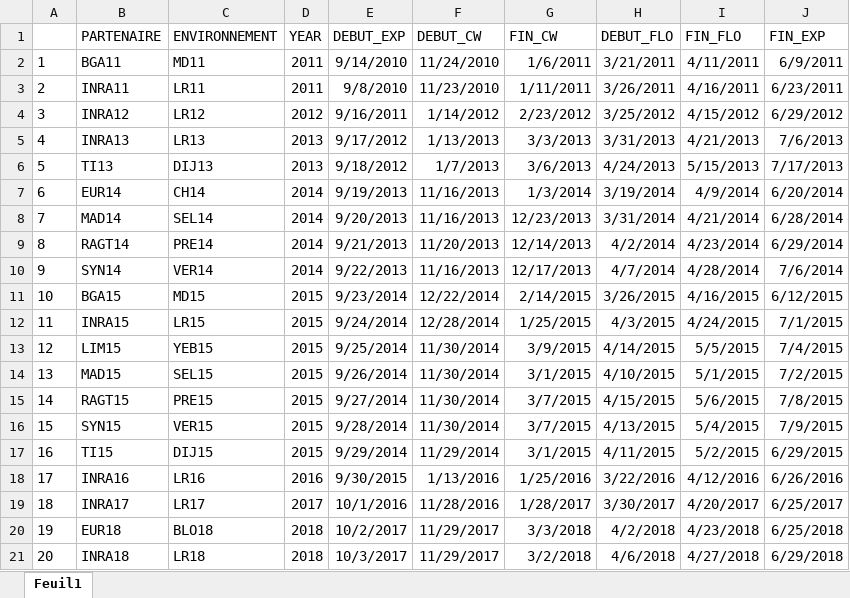
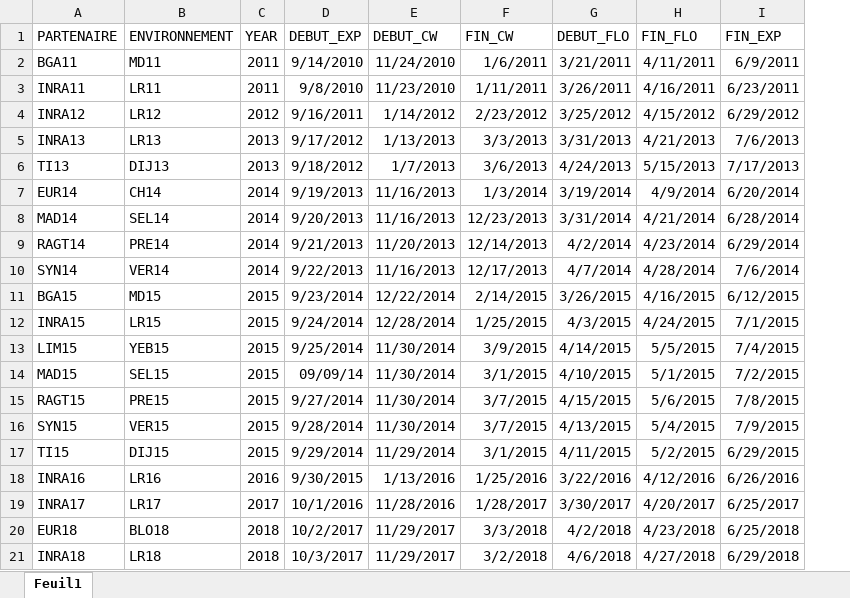
Before and after one commit to RemiMahmoud/meteo_vs_rendement, an Excel workbook: data/date_landmark.xlsx, sheet Feuil1, drawn as a sheet; values as stored, in another font and other column widths than the file's, no borders; removed rows and columns are numbered as before the commit, all else as after; the diff names each change by its address in the sheet, - before the commit and + after, or states it on an @@ line.

Commit message:
data_lm

```diff
--- a/data/date_landmark.xlsx (sheet Feuil1)
+++ b/data/date_landmark.xlsx (sheet Feuil1)
-column A, rows 2-21: 1 | 2 | 3 | 4 | 5 | 6 | 7 | 8 | 9 | 10 | 11 | 12 | 13 | 14 | 15 | 16 | 17 | 18 | 19 | 20
-D14 (DEBUT_EXP): 9/26/2014
+D14 (DEBUT_EXP): 09/09/14
```
